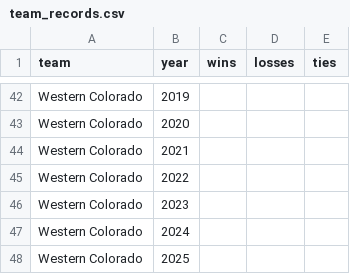
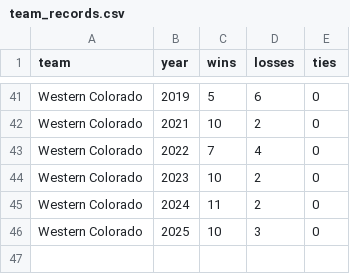
Before and after one commit to jhedmonds/football_analysis_csci403, a CSV file: data/raw/team_records.csv, drawn as a sheet; only a part is shown, gaps mark what is left out; removed rows and columns are numbered as before the commit, all else as after; the diff covers the shown part only; the diff names each change by its address in the sheet, - before the commit and + after, or states it on an @@ line.

Commit message:
Mines and Western record addition

```diff
--- a/data/raw/team_records.csv
+++ b/data/raw/team_records.csv
-C41 (wins): (empty)
+C41 (wins): 5
-D41 (losses): (empty)
+D41 (losses): 6
-E41 (ties): (empty)
+E41 (ties): 0
-row 43: Western Colorado | 2020
-C42 (wins): (empty)
+C42 (wins): 10
-D42 (losses): (empty)
+D42 (losses): 2
-E42:E46 (ties): (empty)
+E42:E46 (ties): 0
-C43 (wins): (empty)
+C43 (wins): 7
-D43 (losses): (empty)
+D43 (losses): 4
-C44 (wins): (empty)
+C44 (wins): 10
-D44:D45 (losses): (empty)
+D44:D45 (losses): 2
-C45 (wins): (empty)
+C45 (wins): 11
-C46 (wins): (empty)
+C46 (wins): 10
-D46 (losses): (empty)
+D46 (losses): 3
```
Also changed, not shown: 1 removed row and 42 edited cells elsewhere in this file.
